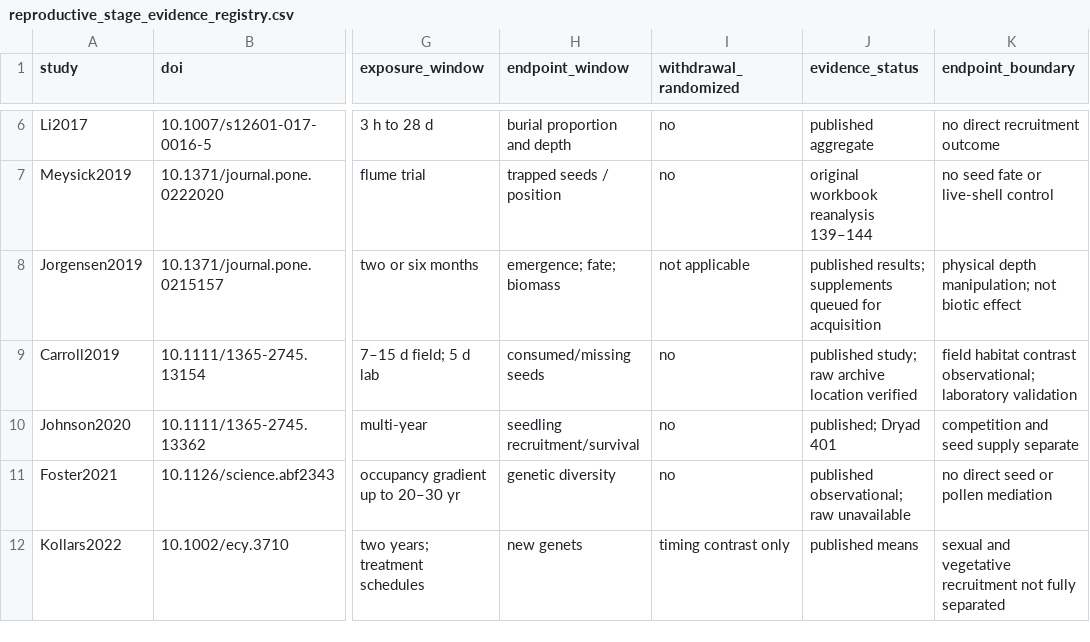
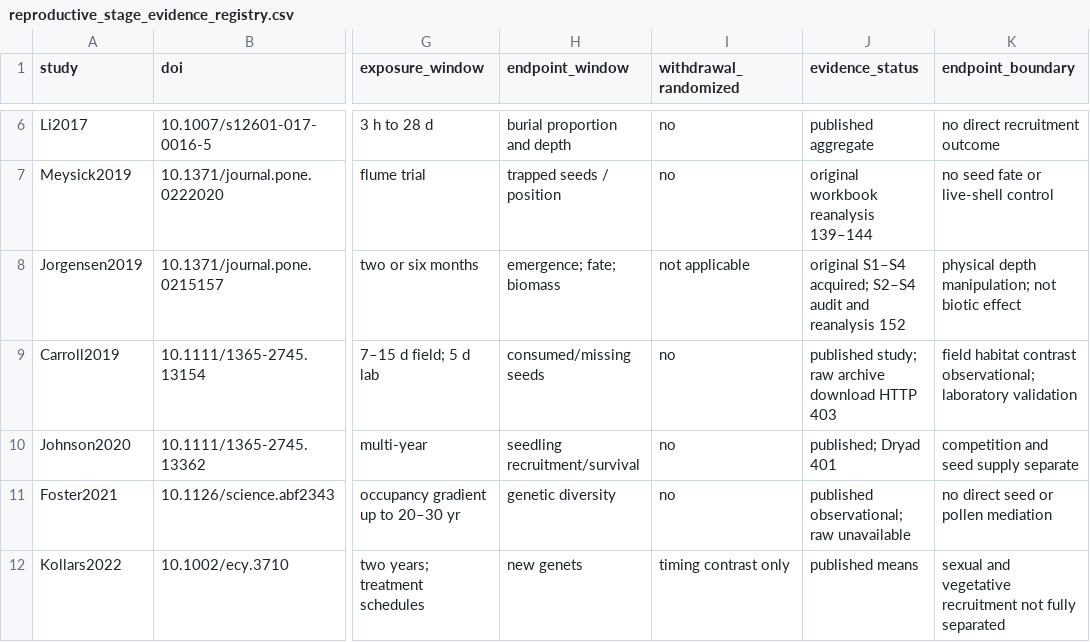
Before and after one commit to zuizui0223/Tampa, a CSV file: data/seagrass_interactions_v1/reproductive_stage_evidence_registry.csv, drawn as a sheet; only a part is shown, gaps mark what is left out; the diff names each change by its address in the sheet, - before the commit and + after, or states it on an @@ line.

Commit message:
Analyze verified emergence timing and fate tradeoffs across burial depths

```diff
--- a/data/seagrass_interactions_v1/reproductive_stage_evidence_registry.csv
+++ b/data/seagrass_interactions_v1/reproductive_stage_evidence_registry.csv
-J8 (evidence_status): published results; supplements queued for acquisition
+J8 (evidence_status): original S1–S4 acquired; S2–S4 audit and reanalysis 152
-J9 (evidence_status): …raw archive location verified
+J9 (evidence_status): …raw archive download HTTP 403
```
Also changed, not shown: 3 other files.
